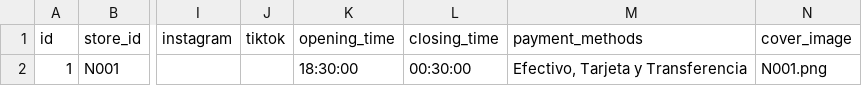
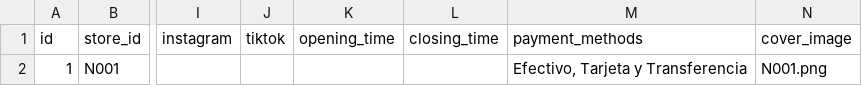
Before and after one commit to mvpcomercios/RFS, a CSV file: stores_rows.csv, drawn as a sheet; only a part is shown, gaps mark what is left out; the diff names each change by its address in the sheet, - before the commit and + after, or states it on an @@ line.

Commit message:
Update stores_rows.csv

```diff
--- a/stores_rows.csv
+++ b/stores_rows.csv
-K2 (opening_time): 18:30:00
+K2 (opening_time): (empty)
-L2 (closing_time): 00:30:00
+L2 (closing_time): (empty)
```
